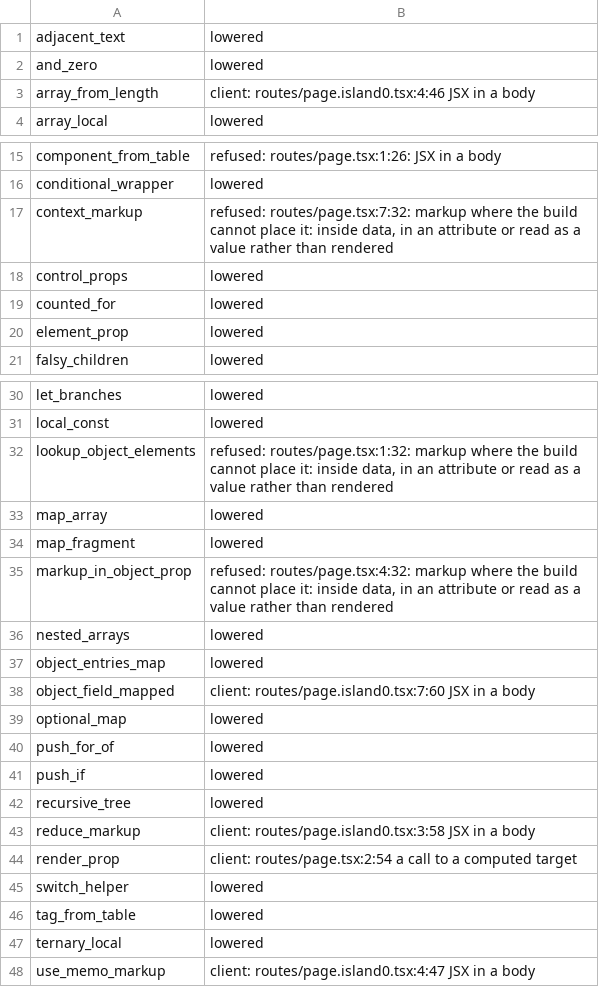
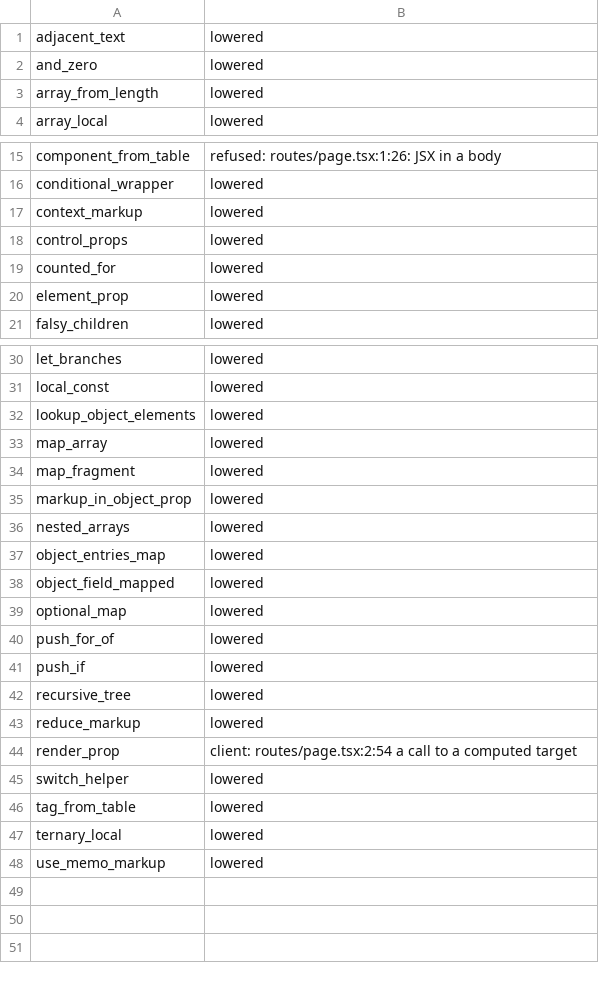
Before and after one commit to excsn/snapfire, a TSV file: fsr/examples/patterns/outcomes.tsv, drawn as a sheet; only a part is shown, gaps mark what is left out.

Commit message:
lower: markup the build cannot place in the tree is a value that renders where it is interpolated, in the scope it was written in

```diff
--- a/fsr/examples/patterns/outcomes.tsv
+++ b/fsr/examples/patterns/outcomes.tsv
@@ -2,3 +2,3 @@ adjacent_text	lowered
 and_zero	lowered
-array_from_length	client: routes/page.island0.tsx:4:46 JSX in a body
+array_from_length	lowered
 array_local	lowered
@@ -16,3 +16,3 @@ component_from_table	refused: routes/page.tsx:1:26: JSX in a body
 conditional_wrapper	lowered
-context_markup	refused: routes/page.tsx:7:32: markup where the build cannot place it: inside data, in an attribute or read as a value rather than rendered
+context_markup	lowered
 control_props	lowered
@@ -31,9 +31,9 @@ let_branches	lowered
 local_const	lowered
-lookup_object_elements	refused: routes/page.tsx:1:32: markup where the build cannot place it: inside data, in an attribute or read as a value rather than rendered
+lookup_object_elements	lowered
 map_array	lowered
 map_fragment	lowered
-markup_in_object_prop	refused: routes/page.tsx:4:32: markup where the build cannot place it: inside data, in an attribute or read as a value rather than rendered
+markup_in_object_prop	lowered
 nested_arrays	lowered
 object_entries_map	lowered
-object_field_mapped	client: routes/page.island0.tsx:7:60 JSX in a body
+object_field_mapped	lowered
 optional_map	lowered
@@ -42,3 +42,3 @@ push_if	lowered
 recursive_tree	lowered
-reduce_markup	client: routes/page.island0.tsx:3:58 JSX in a body
+reduce_markup	lowered
 render_prop	client: routes/page.tsx:2:54 a call to a computed target
@@ -47,2 +47,2 @@ tag_from_table	lowered
 ternary_local	lowered
-use_memo_markup	client: routes/page.island0.tsx:4:47 JSX in a body
+use_memo_markup	lowered
```
Also changed, not shown: 8 other files.
